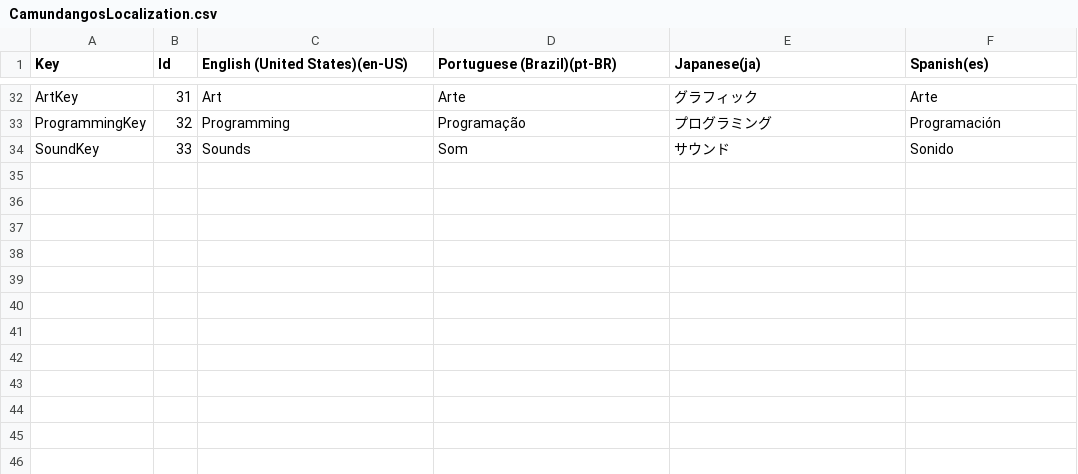
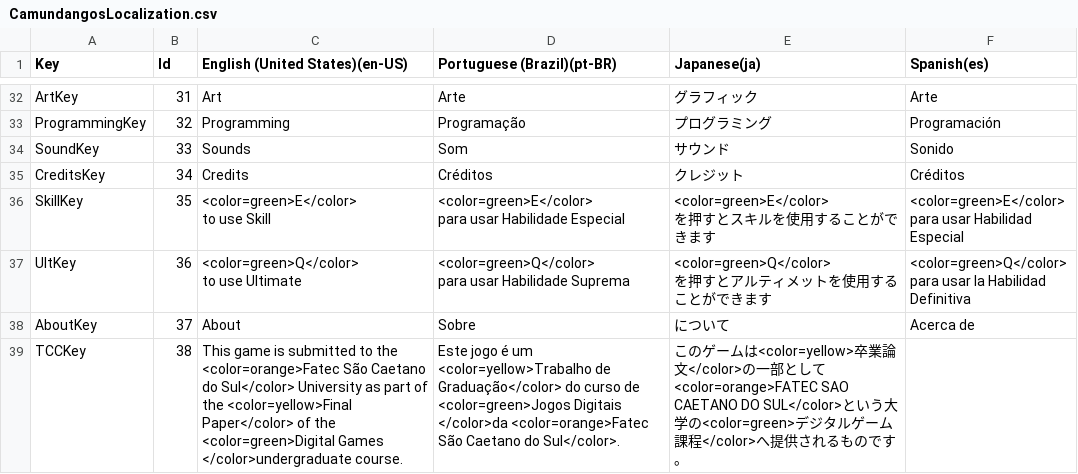
Before and after one commit to KaueGodoy/Camundangos, a CSV file: Roguelike/Assets/Localization/CSV/CamundangosLocalization.csv, drawn as a sheet; only a part is shown, gaps mark what is left out; ↵ is a line break in a cell; the diff covers the shown part only; the diff names each change by its address in the sheet, - before the commit and + after, or states it on an @@ line.

Commit message:
HpPotion+Skill+Ult+Credits+SeveralFixes

```diff
--- a/Roguelike/Assets/Localization/CSV/CamundangosLocalization.csv
+++ b/Roguelike/Assets/Localization/CSV/CamundangosLocalization.csv
+row 35: CreditsKey | 34 | Credits | Créditos | クレジット | Créditos
+row 36: SkillKey | 35 | <color=green>E</color> ↵ to use Skill | <color=green>E</color> ↵ para usar Habilidade Especial | <color=green>E</color> ↵ を押すとスキルを使用することができます | <color=green>E</color> ↵ para usar Habilidad Especial
+row 37: UltKey | 36 | <color=green>Q</color> ↵ to use Ultimate | <color=green>Q</color> ↵ para usar Habilidade Suprema | <color=green>Q</color> ↵ を押すとアルティメットを使用することができます | <color=green>Q</color> ↵ para usar la Habilidad Definitiva
+row 38: AboutKey | 37 | About | Sobre | について | Acerca de
+row 39: TCCKey | 38 | This game is submitted to the <color=orange>Fatec São Caetano do Sul</color> University as part of the <color=yellow>Final Paper</color> of the <color=green>Digital Games </color>undergraduate course. | Este jogo é um <color=yellow>Trabalho de Graduação</color> do curso de <color=green>Jogos Digitais </color>da <color=orange>Fatec São Caetano do Sul</color>. | このゲームは<color=yellow>卒業論文</color>の一部として<color=orange>FATEC SAO CAETANO DO SUL</color>という大学の<color=green>デジタルゲーム課程</color>へ提供されるものです。
```
Also changed, not shown: 4 added rows and 8 edited cells elsewhere in this file, 54 other files.
